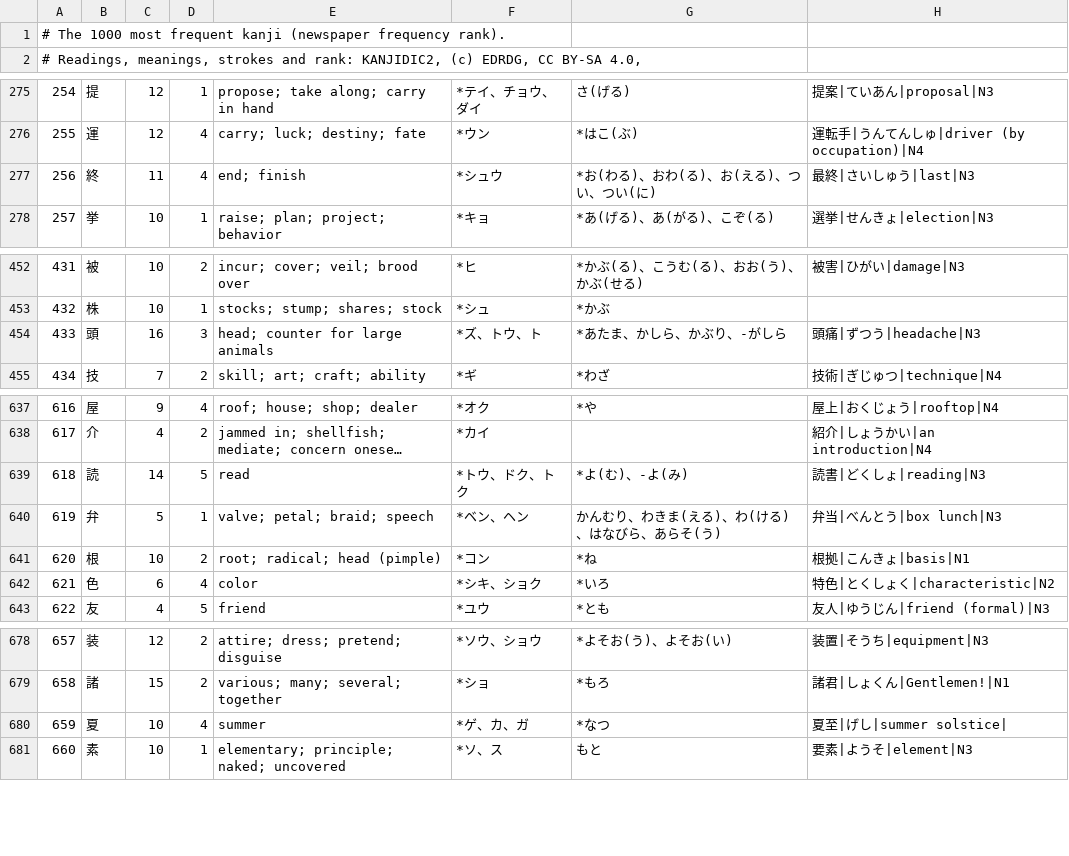
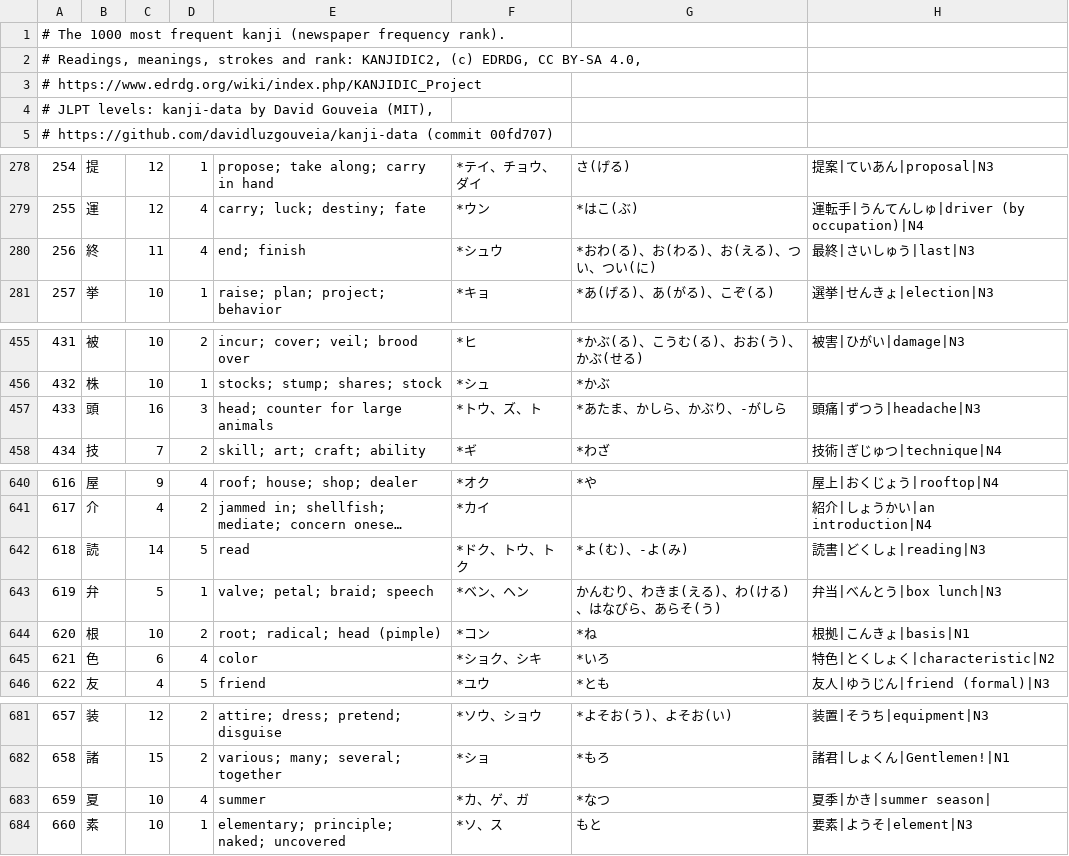
Before and after one commit to u-Shiyuh/notes-to-anki, a TSV file: kanji_top1000.tsv, drawn as a sheet; only a part is shown, gaps mark what is left out; long unchanged cells end in …; addresses are those after the commit; the diff covers the shown part only; the diff names each change by its address in the sheet, - before the commit and + after, or states it on an @@ line.

Commit message:
Fix bold on'yomi the lost generator picked arbitrarily
Add tools/mark_readings.py, which sets the bold (*) reading in the kanji
files from WaniKani's order via kanji-data, as before, but where WaniKani
teaches none of a kanji's on'yomi it uses the on'yomi of the most common
JMdict words instead of the first-listed one. Changes: 読 ドク, 頭 トウ,
色 ショク, 夏 カ (example now 夏季), 終 おわ(る), 帯 おび.

WaniKani's order is retained for now and flagged in CLAUDE.md for
replacement if a better openly licensed source appears.

```diff
--- a/kanji_top1000.tsv
+++ b/kanji_top1000.tsv
+row 1: # The 1000 most frequent kanji (newspaper frequency rank).
+row 2: # Readings, meanings, strokes and rank: KANJIDIC2, (c) EDRDG, CC BY-SA 4.0,
+row 3: # https://www.edrdg.org/wiki/index.php/KANJIDIC_Project
@@ column A renumbered between rows 4 and 9 @@
-G280: *お(わる)、おわ(る)、お(える)、つい、つい(に)
+G280: *おわ(る)、お(わる)、お(える)、つい、つい(に)
-F457: *ズ、トウ、ト
+F457: *トウ、ズ、ト
-F642: *トウ、ドク、トク
+F642: *ドク、トウ、トク
-F645: *シキ、ショク
+F645: *ショク、シキ
-F683: *ゲ、カ、ガ
+F683: *カ、ゲ、ガ
-H683: 夏至|げし|summer solstice|
+H683: 夏季|かき|summer season|
```
Also changed, not shown: 1 edited cell elsewhere in this file, 2 other files.
